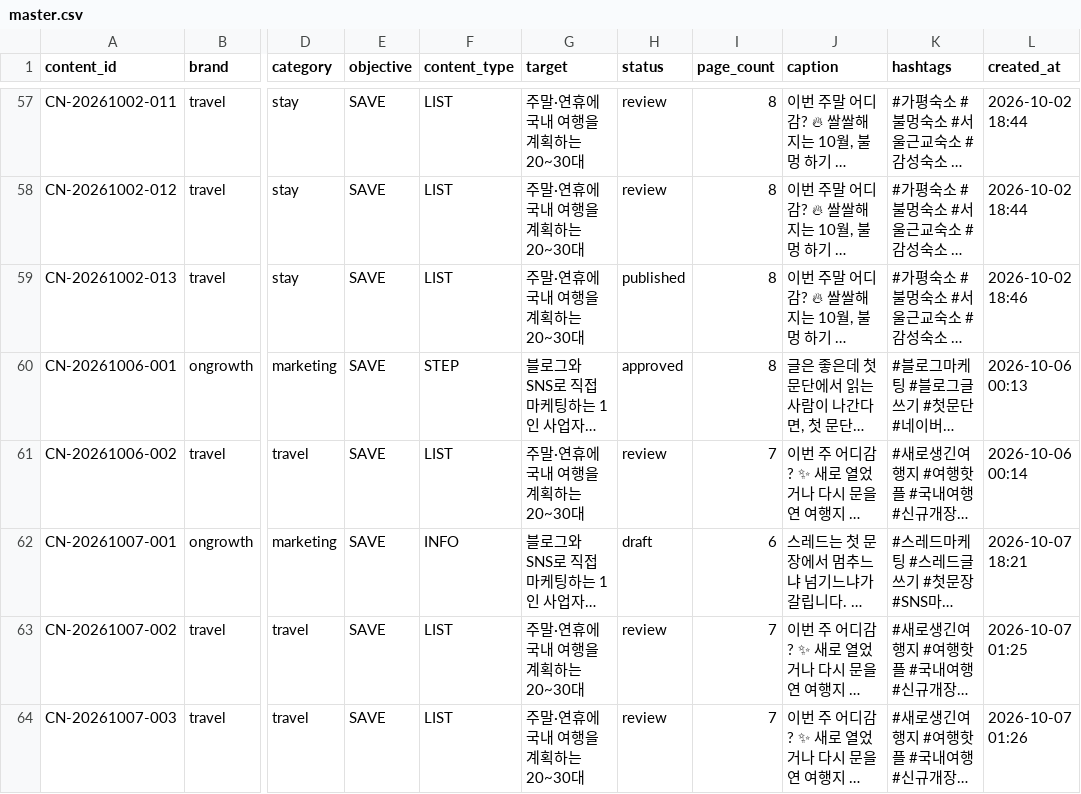
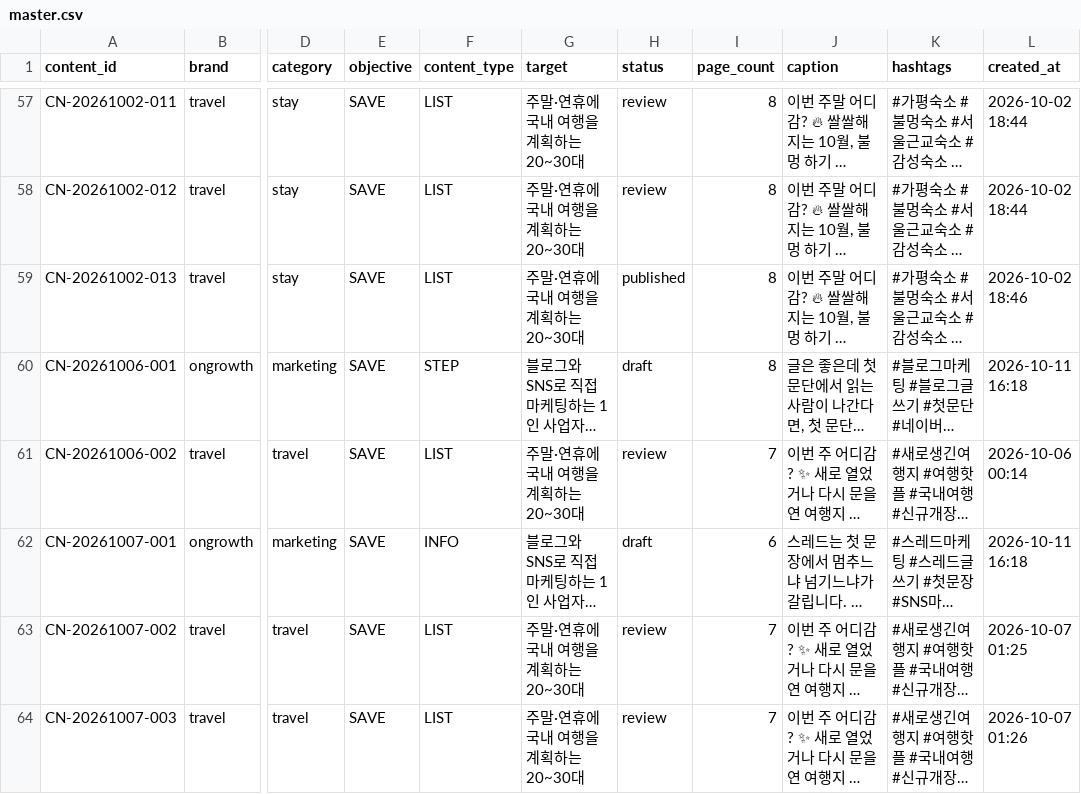
Before and after one commit to oeoeoe3576-byte/ongrowth, a CSV file: data/planner/master.csv, drawn as a sheet; only a part is shown, gaps mark what is left out; long unchanged cells end in …; the diff names each change by its address in the sheet, - before the commit and + after, or states it on an @@ line.

```diff
--- a/data/planner/master.csv
+++ b/data/planner/master.csv
-H60 (status): approved
+H60 (status): draft
-L60 (created_at): 2026-10-06 00:13
+L60 (created_at): 2026-10-11 16:18
-L62 (created_at): 2026-10-07 18:21
+L62 (created_at): 2026-10-11 16:18
```
Also changed, not shown: data/planner/pages.csv, 7 other files.
